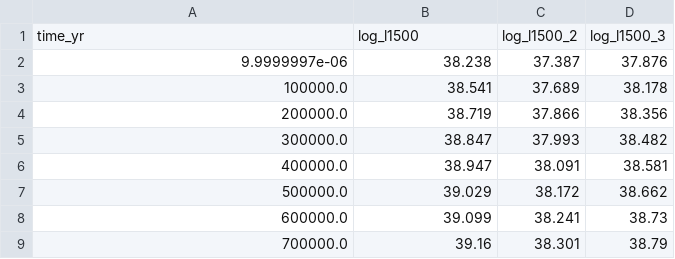
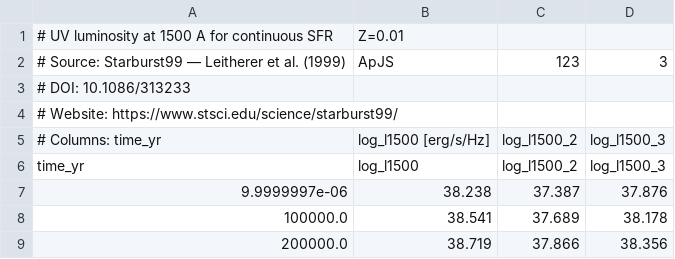
Before and after one commit to LauraSommovigo/dust_JWST_highz, a CSV file: data/L1500_cont_Z001.csv, drawn as a sheet; only a part is shown; the shorter side is filled out with more unchanged rows; the diff names each change by its address in the sheet, - before the commit and + after, or states it on an @@ line.

```diff
--- a/data/L1500_cont_Z001.csv
+++ b/data/L1500_cont_Z001.csv
+row 1: # UV luminosity at 1500 A for continuous SFR | Z=0.01
+row 2: # Source: Starburst99 — Leitherer et al. (1999) | ApJS | 123 | 3
+row 3: # DOI: 10.1086/313233
+row 4: # Website: https://www.stsci.edu/science/starburst99/
+row 5: # Columns: time_yr | log_l1500 [erg/s/Hz] | log_l1500_2 | log_l1500_3
```
Also changed, not shown: data/JWST_z10_galaxies.csv, data/L1500_inst_Z001.csv, 24 other files.
